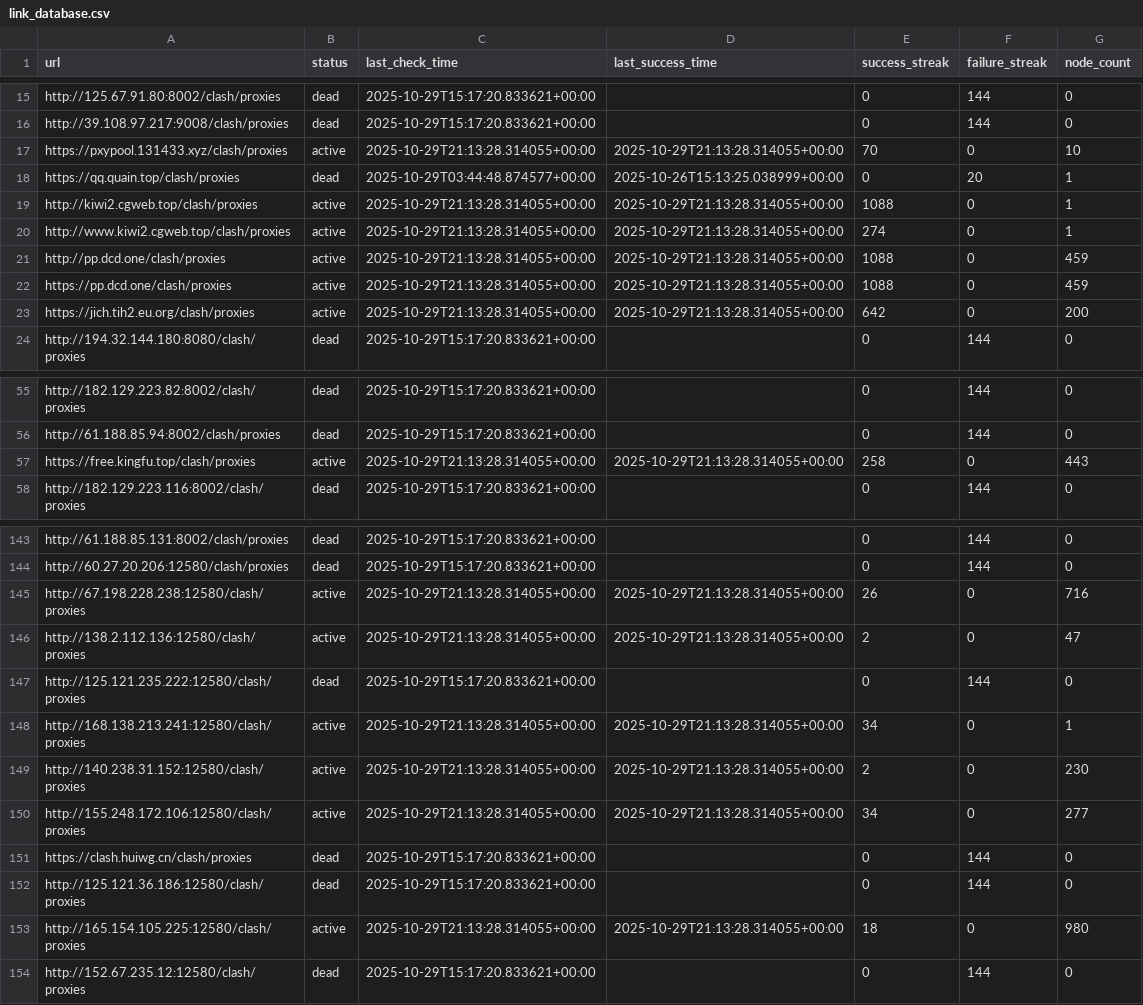
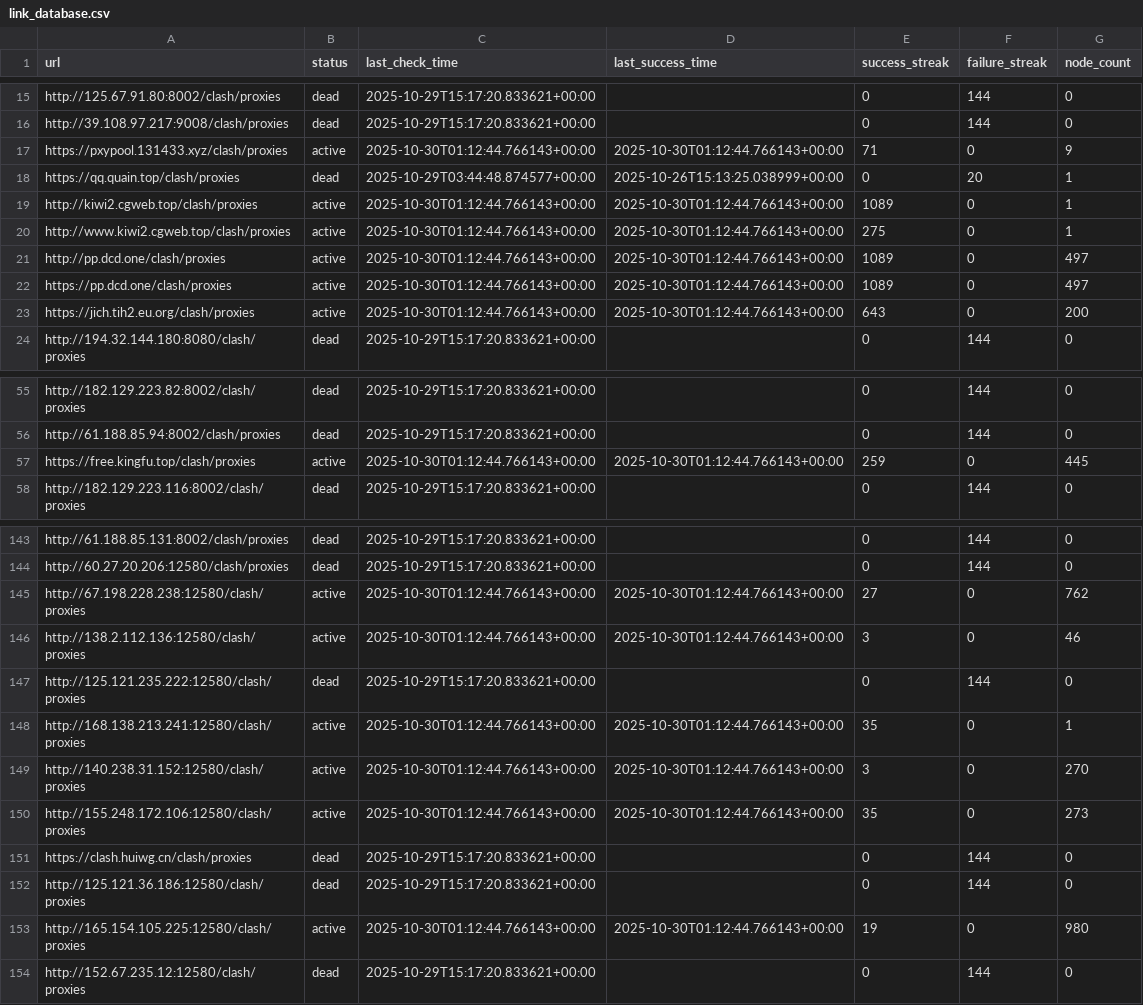
Before and after one commit to SuohYume/collector, a CSV file: link_database.csv, drawn as a sheet; only a part is shown, gaps mark what is left out; the diff covers the shown part only.

```diff
--- a/link_database.csv
+++ b/link_database.csv
@@ -16,9 +16,9 @@ http://125.67.91.80:8002/clash/proxies,dead,2025-10-29T15:17:20.833621+00:00,,0,
 http://39.108.97.217:9008/clash/proxies,dead,2025-10-29T15:17:20.833621+00:00,,0,144,0
-https://pxypool.131433.xyz/clash/proxies,active,2025-10-29T21:13:28.314055+00:00,2025-10-29T21:13:28.314055+00:00,70,0,10
+https://pxypool.131433.xyz/clash/proxies,active,2025-10-30T01:12:44.766143+00:00,2025-10-30T01:12:44.766143+00:00,71,0,9
 https://qq.quain.top/clash/proxies,dead,2025-10-29T03:44:48.874577+00:00,2025-10-26T15:13:25.038999+00:00,0,20,1
-http://kiwi2.cgweb.top/clash/proxies,active,2025-10-29T21:13:28.314055+00:00,2025-10-29T21:13:28.314055+00:00,1088,0,1
-http://www.kiwi2.cgweb.top/clash/proxies,active,2025-10-29T21:13:28.314055+00:00,2025-10-29T21:13:28.314055+00:00,274,0,1
-http://pp.dcd.one/clash/proxies,active,2025-10-29T21:13:28.314055+00:00,2025-10-29T21:13:28.314055+00:00,1088,0,459
-https://pp.dcd.one/clash/proxies,active,2025-10-29T21:13:28.314055+00:00,2025-10-29T21:13:28.314055+00:00,1088,0,459
-https://jich.tih2.eu.org/clash/proxies,active,2025-10-29T21:13:28.314055+00:00,2025-10-29T21:13:28.314055+00:00,642,0,200
+http://kiwi2.cgweb.top/clash/proxies,active,2025-10-30T01:12:44.766143+00:00,2025-10-30T01:12:44.766143+00:00,1089,0,1
+http://www.kiwi2.cgweb.top/clash/proxies,active,2025-10-30T01:12:44.766143+00:00,2025-10-30T01:12:44.766143+00:00,275,0,1
+http://pp.dcd.one/clash/proxies,active,2025-10-30T01:12:44.766143+00:00,2025-10-30T01:12:44.766143+00:00,1089,0,497
+https://pp.dcd.one/clash/proxies,active,2025-10-30T01:12:44.766143+00:00,2025-10-30T01:12:44.766143+00:00,1089,0,497
+https://jich.tih2.eu.org/clash/proxies,active,2025-10-30T01:12:44.766143+00:00,2025-10-30T01:12:44.766143+00:00,643,0,200
 http://194.32.144.180:8080/clash/proxies,dead,2025-10-29T15:17:20.833621+00:00,,0,144,0
@@ -56,3 +56,3 @@ http://182.129.223.82:8002/clash/proxies,dead,2025-10-29T15:17:20.833621+00:00,,
 http://61.188.85.94:8002/clash/proxies,dead,2025-10-29T15:17:20.833621+00:00,,0,144,0
-https://free.kingfu.top/clash/proxies,active,2025-10-29T21:13:28.314055+00:00,2025-10-29T21:13:28.314055+00:00,258,0,443
+https://free.kingfu.top/clash/proxies,active,2025-10-30T01:12:44.766143+00:00,2025-10-30T01:12:44.766143+00:00,259,0,445
 http://182.129.223.116:8002/clash/proxies,dead,2025-10-29T15:17:20.833621+00:00,,0,144,0
@@ -144,11 +144,11 @@ http://61.188.85.131:8002/clash/proxies,dead,2025-10-29T15:17:20.833621+00:00,,0
 http://60.27.20.206:12580/clash/proxies,dead,2025-10-29T15:17:20.833621+00:00,,0,144,0
-http://67.198.228.238:12580/clash/proxies,active,2025-10-29T21:13:28.314055+00:00,2025-10-29T21:13:28.314055+00:00,26,0,716
-http://138.2.112.136:12580/clash/proxies,active,2025-10-29T21:13:28.314055+00:00,2025-10-29T21:13:28.314055+00:00,2,0,47
+http://67.198.228.238:12580/clash/proxies,active,2025-10-30T01:12:44.766143+00:00,2025-10-30T01:12:44.766143+00:00,27,0,762
+http://138.2.112.136:12580/clash/proxies,active,2025-10-30T01:12:44.766143+00:00,2025-10-30T01:12:44.766143+00:00,3,0,46
 http://125.121.235.222:12580/clash/proxies,dead,2025-10-29T15:17:20.833621+00:00,,0,144,0
-http://168.138.213.241:12580/clash/proxies,active,2025-10-29T21:13:28.314055+00:00,2025-10-29T21:13:28.314055+00:00,34,0,1
-http://140.238.31.152:12580/clash/proxies,active,2025-10-29T21:13:28.314055+00:00,2025-10-29T21:13:28.314055+00:00,2,0,230
-http://155.248.172.106:12580/clash/proxies,active,2025-10-29T21:13:28.314055+00:00,2025-10-29T21:13:28.314055+00:00,34,0,277
+http://168.138.213.241:12580/clash/proxies,active,2025-10-30T01:12:44.766143+00:00,2025-10-30T01:12:44.766143+00:00,35,0,1
+http://140.238.31.152:12580/clash/proxies,active,2025-10-30T01:12:44.766143+00:00,2025-10-30T01:12:44.766143+00:00,3,0,270
+http://155.248.172.106:12580/clash/proxies,active,2025-10-30T01:12:44.766143+00:00,2025-10-30T01:12:44.766143+00:00,35,0,273
 https://clash.huiwg.cn/clash/proxies,dead,2025-10-29T15:17:20.833621+00:00,,0,144,0
 http://125.121.36.186:12580/clash/proxies,dead,2025-10-29T15:17:20.833621+00:00,,0,144,0
-http://165.154.105.225:12580/clash/proxies,active,2025-10-29T21:13:28.314055+00:00,2025-10-29T21:13:28.314055+00:00,18,0,980
+http://165.154.105.225:12580/clash/proxies,active,2025-10-30T01:12:44.766143+00:00,2025-10-30T01:12:44.766143+00:00,19,0,980
 http://152.67.235.12:12580/clash/proxies,dead,2025-10-29T15:17:20.833621+00:00,,0,144,0
```
Also changed, not shown: 39 edited cells elsewhere in this file, 3 other files.
